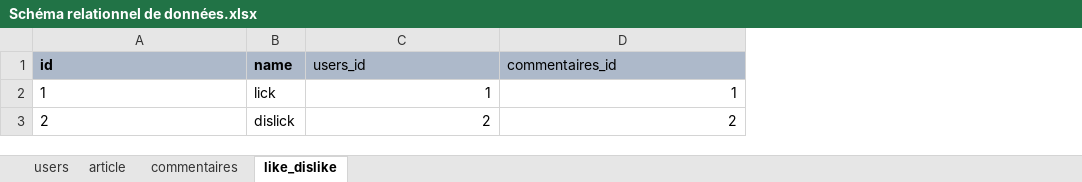
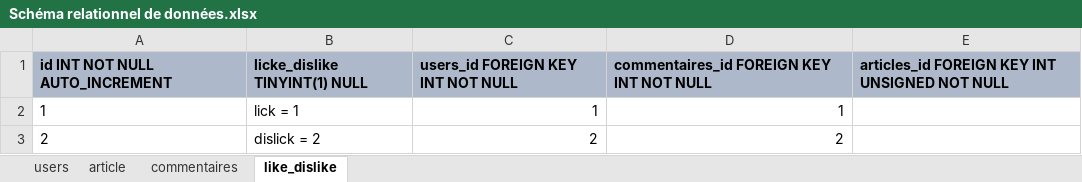
Before and after one commit to Artur01300/Groupamanie_Model_MySQL, an Excel workbook: Schéma relationnel de données.xlsx, sheet like_dislike, drawn as a sheet; values as stored, in another font and other column widths than the file's, no borders; removed rows and columns are numbered as before the commit, all else as after; the diff names each change by its address in the sheet, - before the commit and + after, or states it on an @@ line.

```diff
--- a/Schéma relationnel de données.xlsx (sheet like_dislike)
+++ b/Schéma relationnel de données.xlsx (sheet like_dislike)
-column B, rows 2-3: lick | dislick
+column B, rows 2-3: lick = 1 | dislick = 2
+column E, empty
-row 1: id | name | users_id | commentaires_id
+row 1: id INT NOT NULL AUTO_INCREMENT | licke_dislike TINYINT(1) NULL | users_id FOREIGN KEY INT NOT NULL | commentaires_id FOREIGN KEY INT NOT NULL | articles_id FOREIGN KEY INT UNSIGNED NOT NULL
```
Also changed, not shown: sheet commentaires, sheet users, sheet article, 3 other files.
